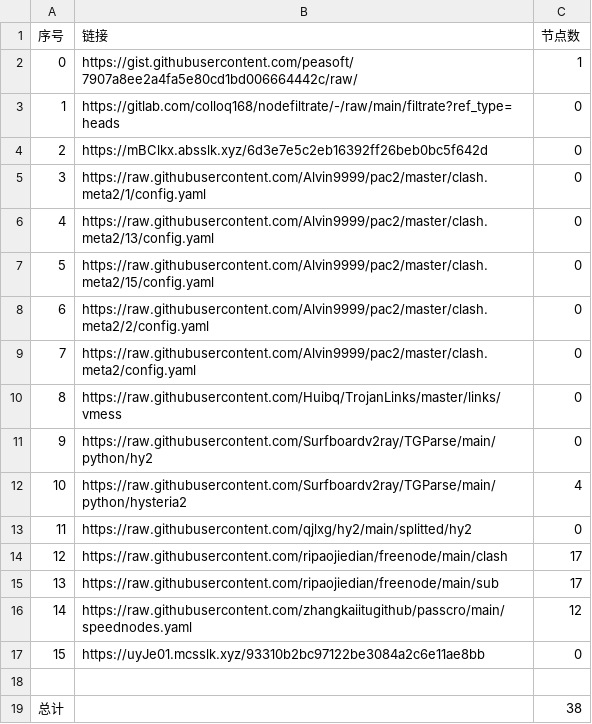
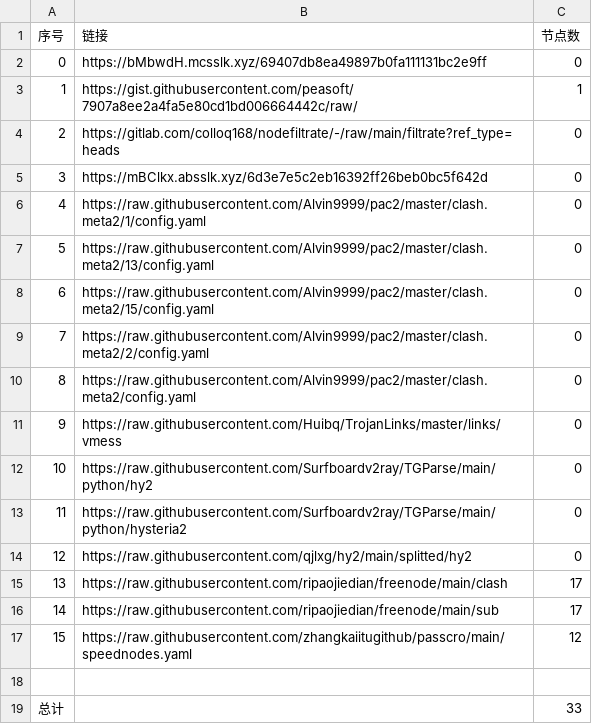
Before and after one commit to my-tv1/NoMoreWalls, a CSV file: list_result.csv, drawn as a sheet; removed rows and columns are numbered as before the commit, all else as after; the diff names each change by its address in the sheet, - before the commit and + after, or states it on an @@ line.

```diff
--- a/list_result.csv
+++ b/list_result.csv
+row 2: 0 | https://bMbwdH.mcsslk.xyz/69407db8ea49897b0fa111131bc2e9ff | 0
@@ column A (序号) renumbered between rows 3 and 17 @@
-C13 (节点数): 4
+C13 (节点数): 0
-row 17: 15 | https://uyJe01.mcsslk.xyz/93310b2bc97122be3084a2c6e11ae8bb | 0
-C19 (节点数): 38
+C19 (节点数): 33
```
Also changed, not shown: 22 other files.
